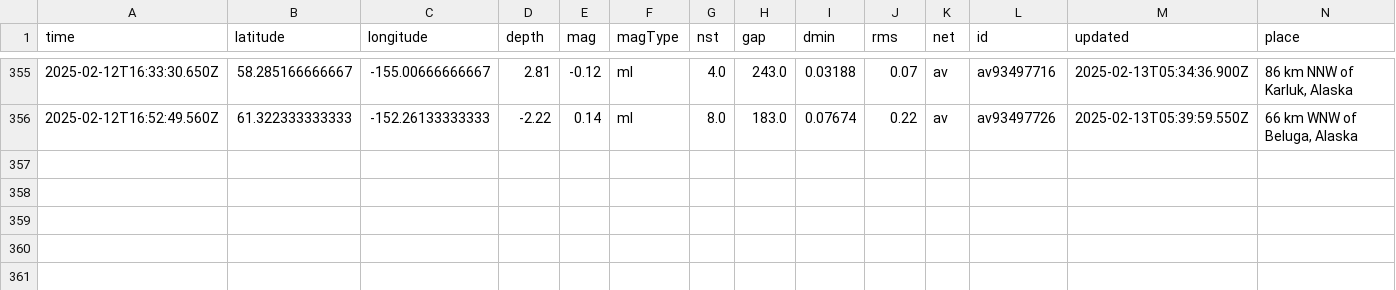
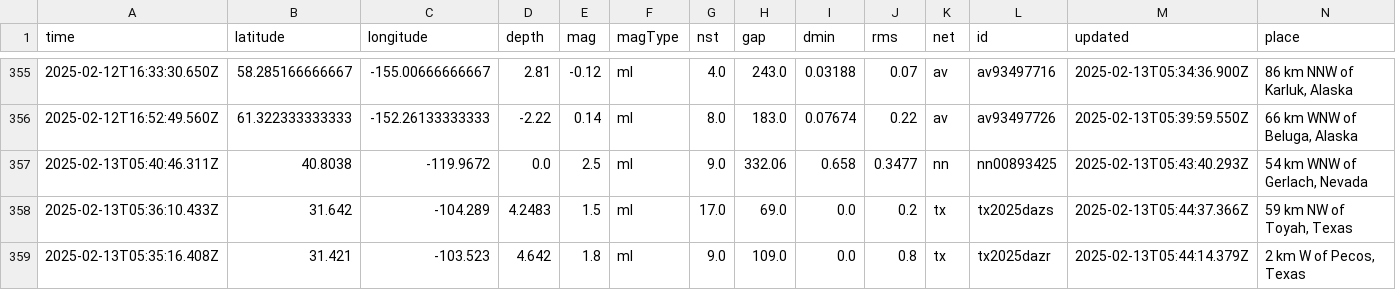
Before and after one commit to rafaelmatsuyama/FIAP-2025-ABDR-StreamProcessingPipelines, a CSV file: usgs_main.csv, drawn as a sheet; only a part is shown, gaps mark what is left out; rows hold the shown columns only; the diff names each change by its address in the sheet, - before the commit and + after, or states it on an @@ line.

```diff
--- a/usgs_main.csv
+++ b/usgs_main.csv
+row 357: 2025-02-13T05:40:46.311Z | 40.8038 | -119.9672 | 0.0 | 2.5 | ml | 9.0 | 332.06 | 0.658 | 0.3477 | nn | nn00893425 | 2025-02-13T05:43:40.293Z | 54 km WNW of Gerlach, Nevada
+row 358: 2025-02-13T05:36:10.433Z | 31.642 | -104.289 | 4.2483 | 1.5 | ml | 17.0 | 69.0 | 0.0 | 0.2 | tx | tx2025dazs | 2025-02-13T05:44:37.366Z | 59 km NW of Toyah, Texas
+row 359: 2025-02-13T05:35:16.408Z | 31.421 | -103.523 | 4.642 | 1.8 | ml | 9.0 | 109.0 | 0.0 | 0.8 | tx | tx2025dazr | 2025-02-13T05:44:14.379Z | 2 km W of Pecos, Texas
```
Also changed, not shown: usgs_current.csv.
